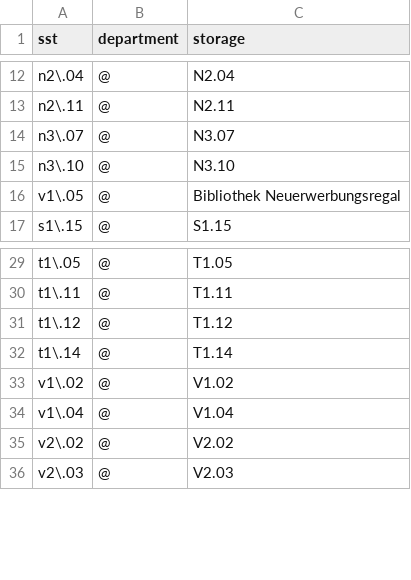
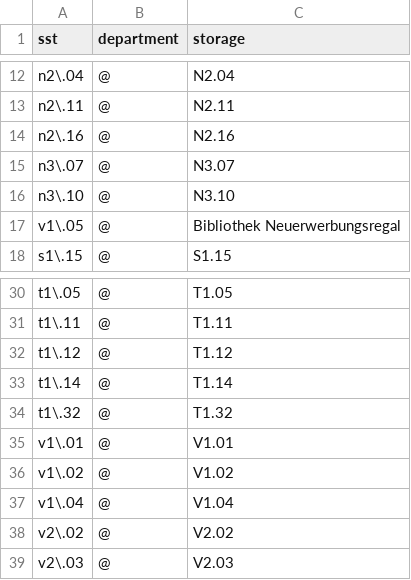
Before and after one commit to gbv/daia-config, a CSV file: sstmap/DE-Ma54.csv, drawn as a sheet; only a part is shown, gaps mark what is left out; the diff names each change by its address in the sheet, - before the commit and + after, or states it on an @@ line.

Commit message:
Update DE-Ma54.csv
Drei neue Standorte, gemeldet von Bibliothek per Email

```diff
--- a/sstmap/DE-Ma54.csv
+++ b/sstmap/DE-Ma54.csv
+row 14: n2\.16 | @ | N2.16
+row 34: t1\.32 | @ | T1.32
+row 35: v1\.01 | @ | V1.01
```
